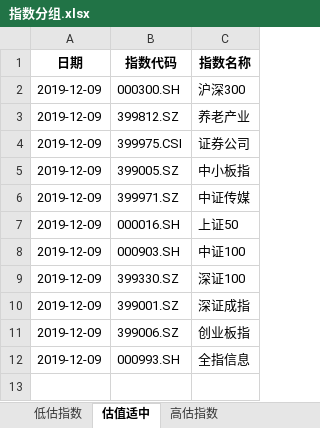
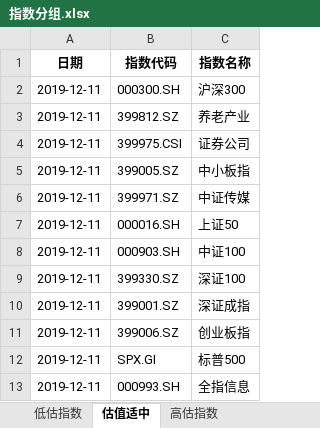
Before and after one commit to dingjianhub/datastudio, an Excel workbook: datas/指数分组.xlsx, sheet 估值适中, drawn as a sheet; values as stored, in another font and other column widths than the file's, no borders; addresses are those after the commit; the diff names each change by its address in the sheet, - before the commit and + after, or states it on an @@ line.

```diff
--- a/datas/指数分组.xlsx (sheet 估值适中)
+++ b/datas/指数分组.xlsx (sheet 估值适中)
-A2:A11 (日期): 2019-12-09
+A2:A11 (日期): 2019-12-11
+row 12: 2019-12-11 | SPX.GI | 标普500
-A13 (日期): 2019-12-09
+A13 (日期): 2019-12-11
```
Also changed, not shown: sheet 低估指数, sheet 高估指数, 28 other files.
